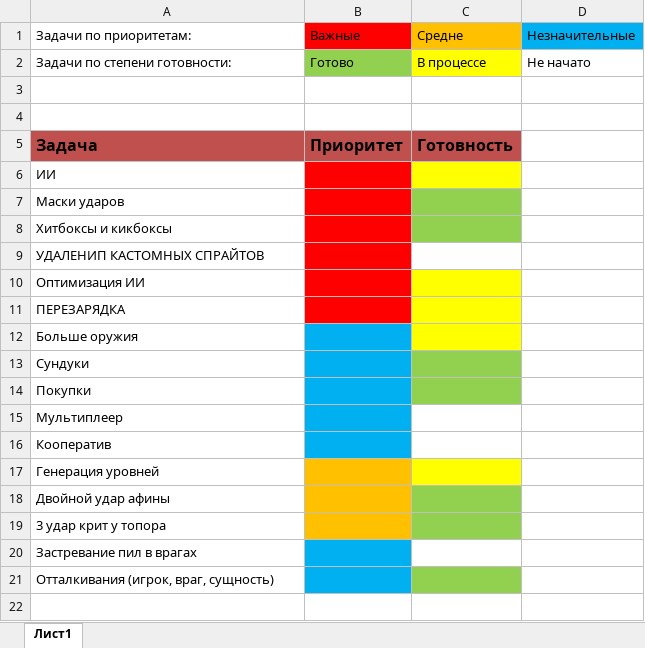
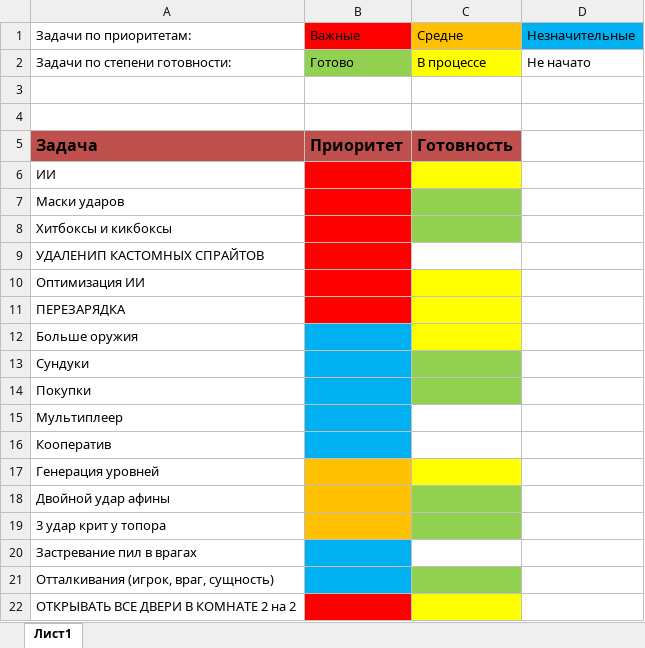
Before and after one commit to germangorodnev/ShootEmAll, an Excel workbook: TODO.xlsx, sheet Лист1, drawn as a sheet; values as stored, in another font and other column widths than the file's, no borders; charts and pictures not drawn; the diff names each change by its address in the sheet, - before the commit and + after, or states it on an @@ line.

```diff
--- a/TODO.xlsx (sheet Лист1)
+++ b/TODO.xlsx (sheet Лист1)
+row 22: ОТКРЫВАТЬ ВСЕ ДВЕРИ В КОМНАТЕ 2 на 2
```
Also changed, not shown: 15 other files.
